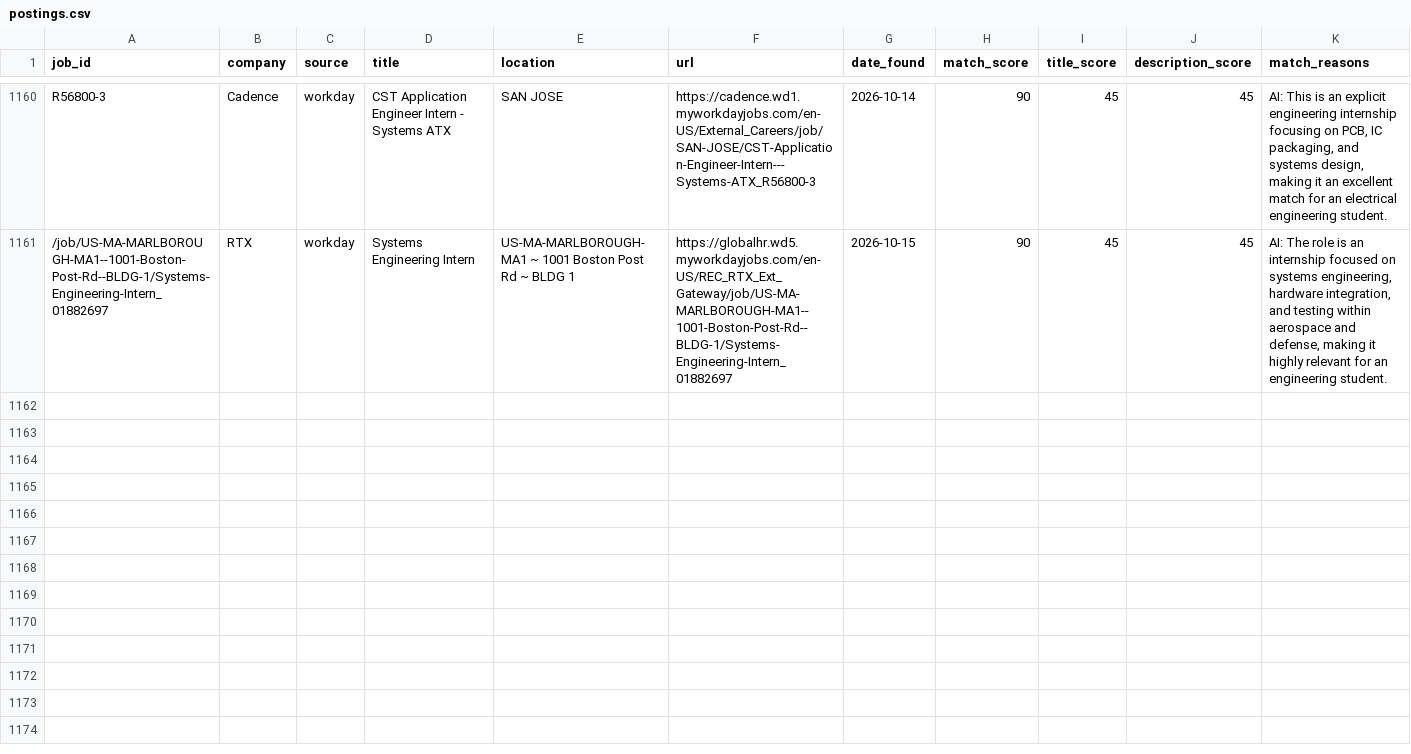
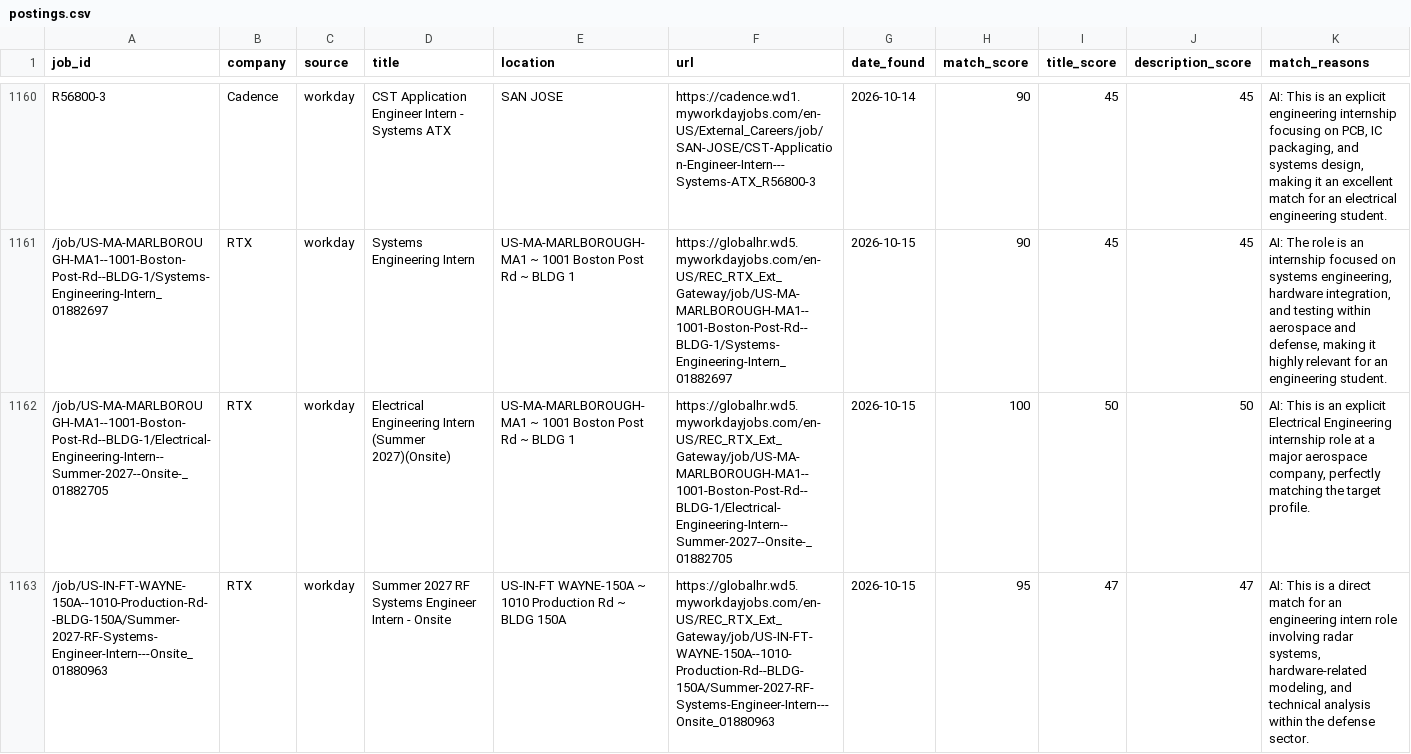
Before and after one commit to br-ndan/job-scraper, a CSV file: data/postings.csv, drawn as a sheet; only a part is shown, gaps mark what is left out; the diff names each change by its address in the sheet, - before the commit and + after, or states it on an @@ line.

```diff
--- a/data/postings.csv
+++ b/data/postings.csv
+row 1162: /job/US-MA-MARLBOROUGH-MA1--1001-Boston-Post-Rd--BLDG-1/Electrical-Engineering-Intern--Summer-2027--Onsite-_01882705 | RTX | workday | Electrical Engineering Intern (Summer 2027)(Onsite) | US-MA-MARLBOROUGH-MA1 ~ 1001 Boston Post Rd ~ BLDG 1 | https://globalhr.wd5.myworkdayjobs.com/en-US/REC_RTX_Ext_Gateway/job/US-MA-MARLBOROUGH-MA1--1001-Boston-Post-Rd--BLDG-1/Electrical-Engineering-Intern--Summer-2027--Onsite-_01882705 | 2026-10-15 | 100 | 50 | 50 | AI: This is an explicit Electrical Engineering internship role at a major aerospace company, perfectly matching the target profile.
+row 1163: /job/US-IN-FT-WAYNE-150A--1010-Production-Rd--BLDG-150A/Summer-2027-RF-Systems-Engineer-Intern---Onsite_01880963 | RTX | workday | Summer 2027 RF Systems Engineer Intern - Onsite | US-IN-FT WAYNE-150A ~ 1010 Production Rd ~ BLDG 150A | https://globalhr.wd5.myworkdayjobs.com/en-US/REC_RTX_Ext_Gateway/job/US-IN-FT-WAYNE-150A--1010-Production-Rd--BLDG-150A/Summer-2027-RF-Systems-Engineer-Intern---Onsite_01880963 | 2026-10-15 | 95 | 47 | 47 | AI: This is a direct match for an engineering intern role involving radar systems, hardware-related modeling, and technical analysis within the defense sector.
```
